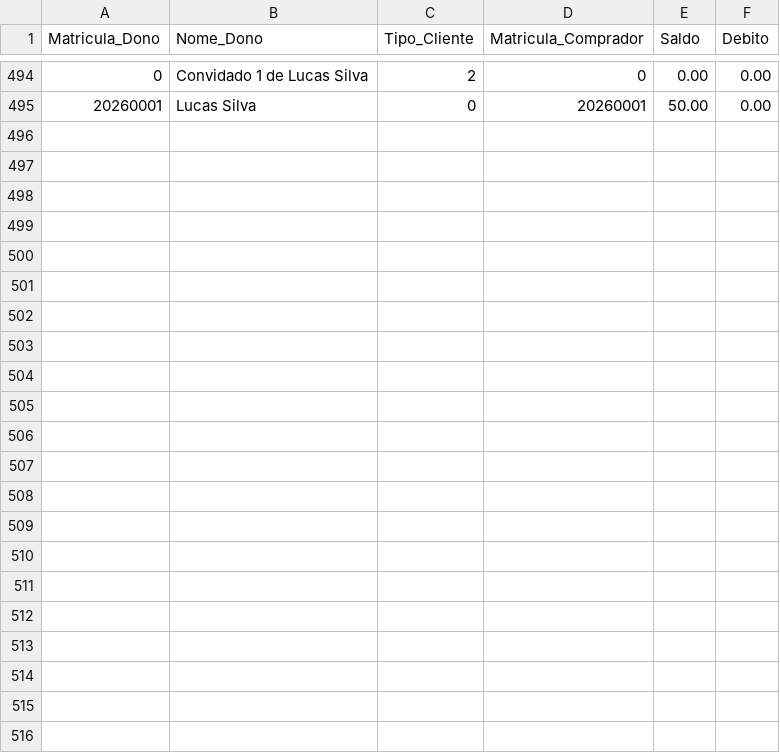
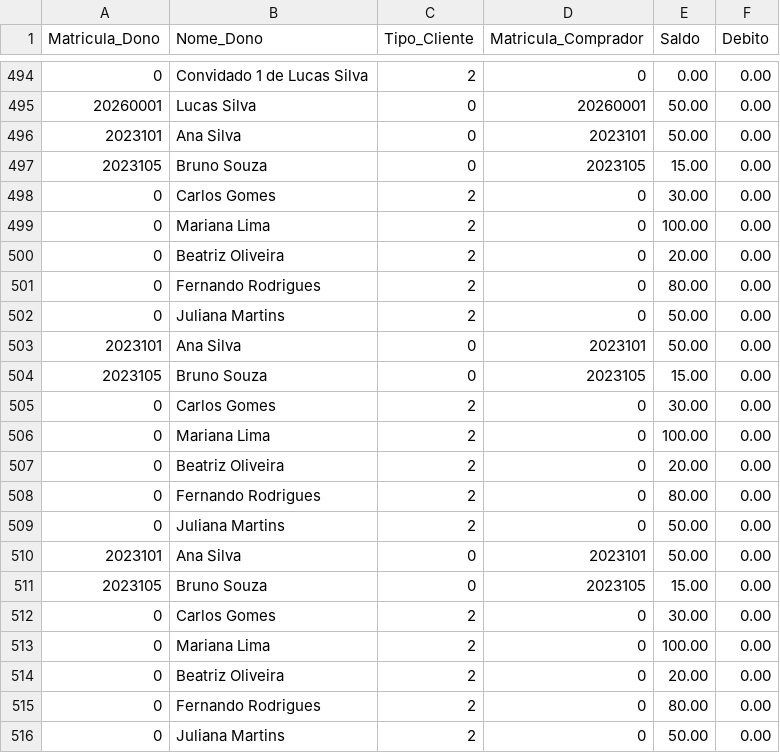
Before and after one commit to Canhete/festinha-junina-ueg, a CSV file: data/ingressos/ingressosVendidos.csv, drawn as a sheet; only a part is shown, gaps mark what is left out.

Commit message:
Sistema de venda de ingressos - Estavel

```diff
--- a/data/ingressos/ingressosVendidos.csv
+++ b/data/ingressos/ingressosVendidos.csv
@@ -495 +495,22 @@ Matricula_Dono,Nome_Dono,Tipo_Cliente,Matricula_Comprador,Saldo,Debito
 20260001,Lucas Silva,0,20260001,50.00,0.00
+2023101,Ana Silva,0,2023101,50.00,0.00
+2023105,Bruno Souza,0,2023105,15.00,0.00
+0,Carlos Gomes,2,0,30.00,0.00
+0,Mariana Lima,2,0,100.00,0.00
+0,Beatriz Oliveira,2,0,20.00,0.00
+0,Fernando Rodrigues,2,0,80.00,0.00
+0,Juliana Martins,2,0,50.00,0.00
+2023101,Ana Silva,0,2023101,50.00,0.00
+2023105,Bruno Souza,0,2023105,15.00,0.00
+0,Carlos Gomes,2,0,30.00,0.00
+0,Mariana Lima,2,0,100.00,0.00
+0,Beatriz Oliveira,2,0,20.00,0.00
+0,Fernando Rodrigues,2,0,80.00,0.00
+0,Juliana Martins,2,0,50.00,0.00
+2023101,Ana Silva,0,2023101,50.00,0.00
+2023105,Bruno Souza,0,2023105,15.00,0.00
+0,Carlos Gomes,2,0,30.00,0.00
+0,Mariana Lima,2,0,100.00,0.00
+0,Beatriz Oliveira,2,0,20.00,0.00
+0,Fernando Rodrigues,2,0,80.00,0.00
+0,Juliana Martins,2,0,50.00,0.00
```
Also changed, not shown: 1 other file.
